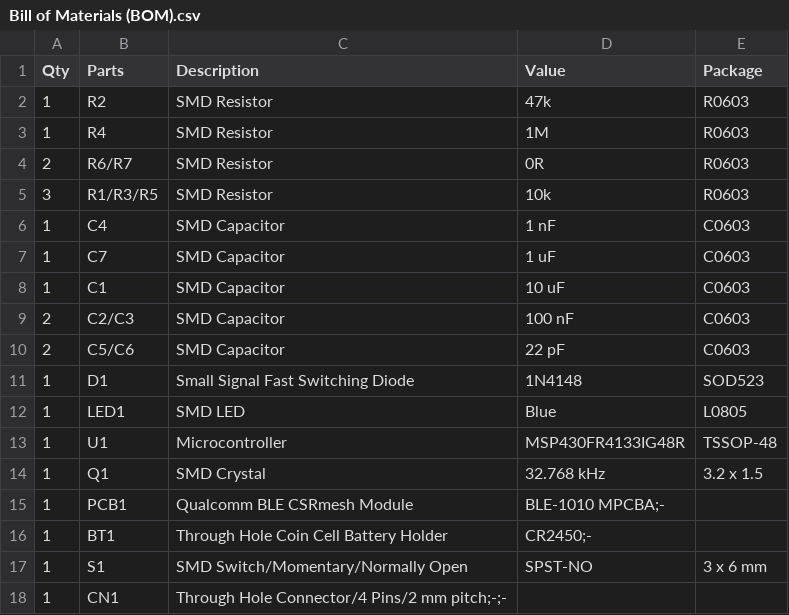
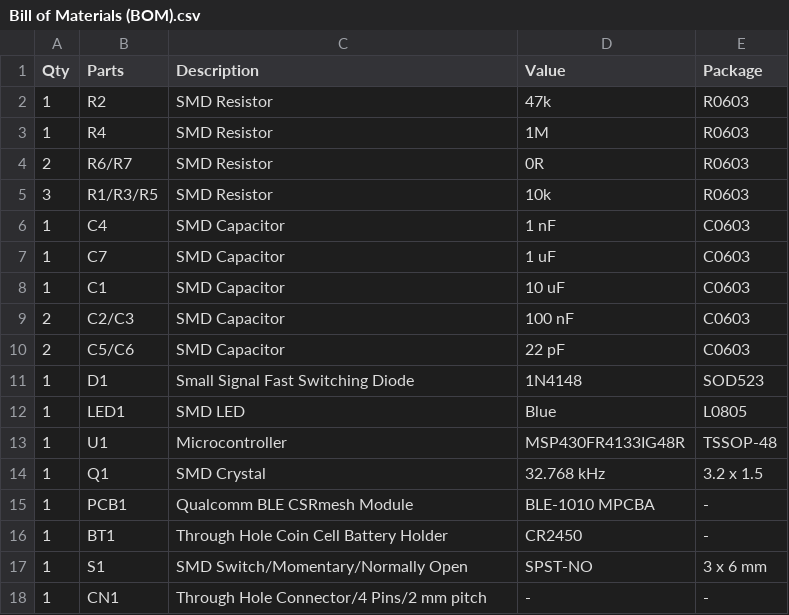
Before and after one commit to import-tiago/PlantsCare, a CSV file: Hardware/1. Mounting/Bill of Materials (BOM).csv, drawn as a sheet.

Commit message:
BOM .csv file formatted as GitHub needed

```diff
--- a/Hardware/1. Mounting/Bill of Materials (BOM).csv
+++ b/Hardware/1. Mounting/Bill of Materials (BOM).csv
@@ -14,5 +14,5 @@
 1,Q1,SMD Crystal,32.768 kHz,3.2 x 1.5
-1,PCB1,Qualcomm BLE CSRmesh Module,BLE-1010 MPCBA;-
-1,BT1,Through Hole Coin Cell Battery Holder,CR2450;-
+1,PCB1,Qualcomm BLE CSRmesh Module,BLE-1010 MPCBA,-
+1,BT1,Through Hole Coin Cell Battery Holder,CR2450,-
 1,S1,SMD Switch/Momentary/Normally Open,SPST-NO,3 x 6 mm
-1,CN1,Through Hole Connector/4 Pins/2 mm pitch;-;-
+1,CN1,Through Hole Connector/4 Pins/2 mm pitch,-,-
```
